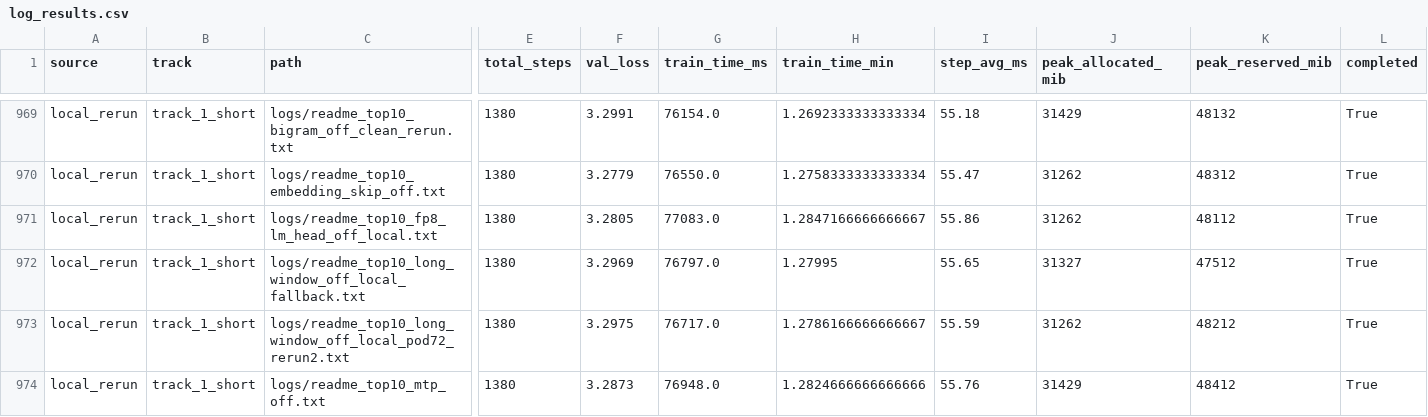
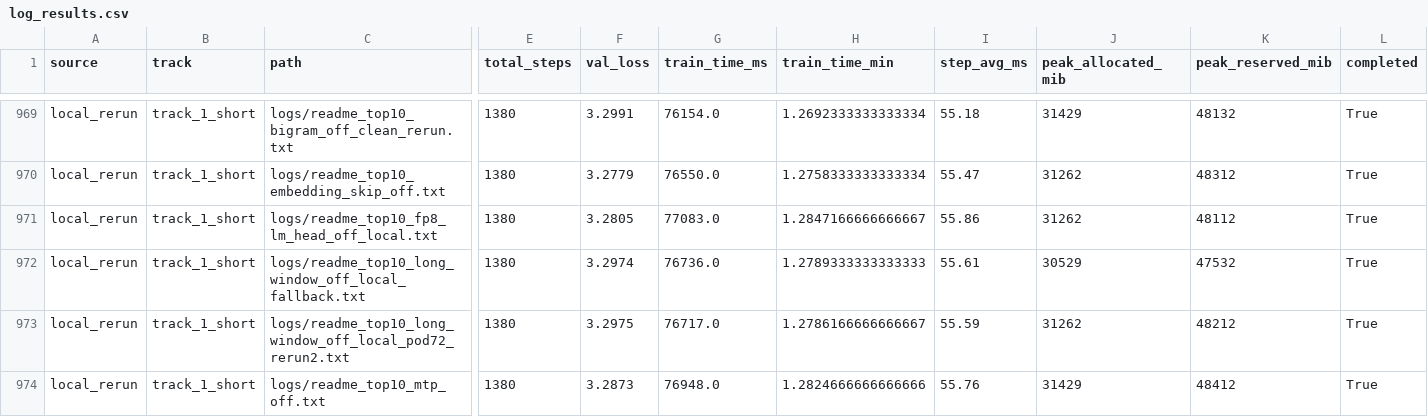
Before and after one commit to novitalabs/modded-nanogpt, a CSV file: experiments/results/log_results.csv, drawn as a sheet; only a part is shown, gaps mark what is left out; the diff names each change by its address in the sheet, - before the commit and + after, or states it on an @@ line.

```diff
--- a/experiments/results/log_results.csv
+++ b/experiments/results/log_results.csv
-F972 (val_loss): 3.2969
+F972 (val_loss): 3.2974
-G972 (train_time_ms): 76797.0
+G972 (train_time_ms): 76736.0
-H972 (train_time_min): 1.27995
+H972 (train_time_min): 1.2789333333333333
-I972 (step_avg_ms): 55.65
+I972 (step_avg_ms): 55.61
-J972 (peak_allocated_mib): 31327
+J972 (peak_allocated_mib): 30529
-K972 (peak_reserved_mib): 47512
+K972 (peak_reserved_mib): 47532
```
Also changed, not shown: experiments/results/local_reruns.csv, experiments/results/readme_top10_ablation_results.csv, 4 other files.
